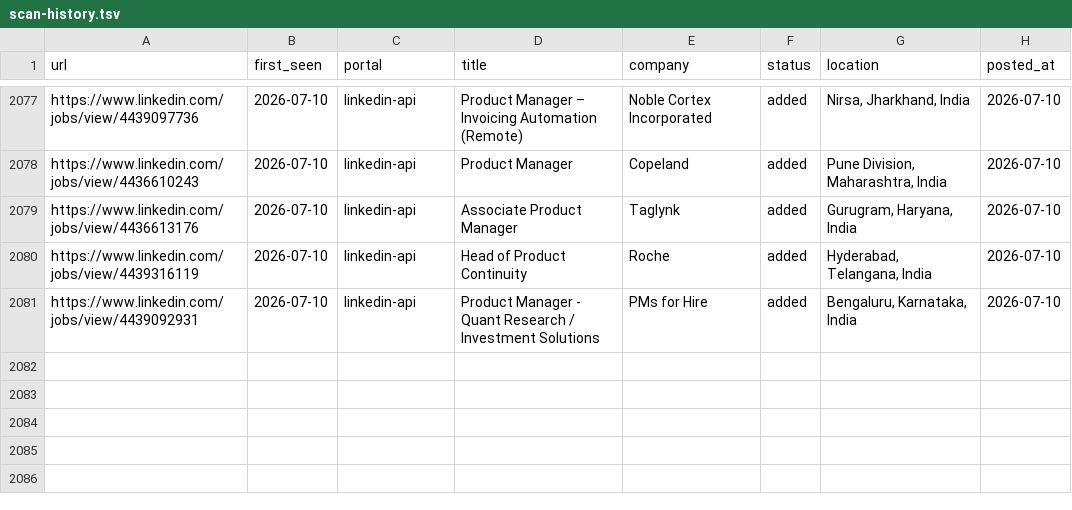
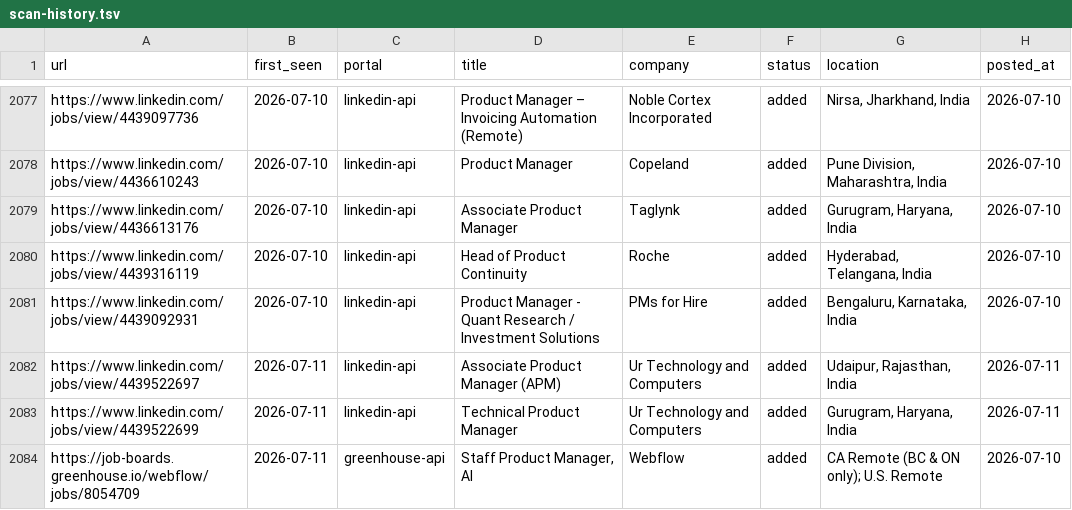
Before and after one commit to Meher1712/career-ops, a TSV file: data/scan-history.tsv, drawn as a sheet; only a part is shown, gaps mark what is left out.

Commit message:
scan: 2026-07-11 — 3 new jobs

```diff
--- a/data/scan-history.tsv
+++ b/data/scan-history.tsv
@@ -2081 +2081,4 @@ https://www.linkedin.com/jobs/view/4439316119	2026-07-10	linkedin-api	Head of Pr
 https://www.linkedin.com/jobs/view/4439092931	2026-07-10	linkedin-api	Product Manager - Quant Research / Investment Solutions	PMs for Hire	added	Bengaluru, Karnataka, India	2026-07-10
+https://www.linkedin.com/jobs/view/4439522697	2026-07-11	linkedin-api	Associate Product Manager (APM)	Ur Technology and Computers	added	Udaipur, Rajasthan, India	2026-07-11
+https://www.linkedin.com/jobs/view/4439522699	2026-07-11	linkedin-api	Technical Product Manager	Ur Technology and Computers	added	Gurugram, Haryana, India	2026-07-11
+https://job-boards.greenhouse.io/webflow/jobs/8054709	2026-07-11	greenhouse-api	Staff Product Manager, AI	Webflow	added	CA Remote (BC & ON only); U.S. Remote	2026-07-10
```
Also changed, not shown: 1 other file.
